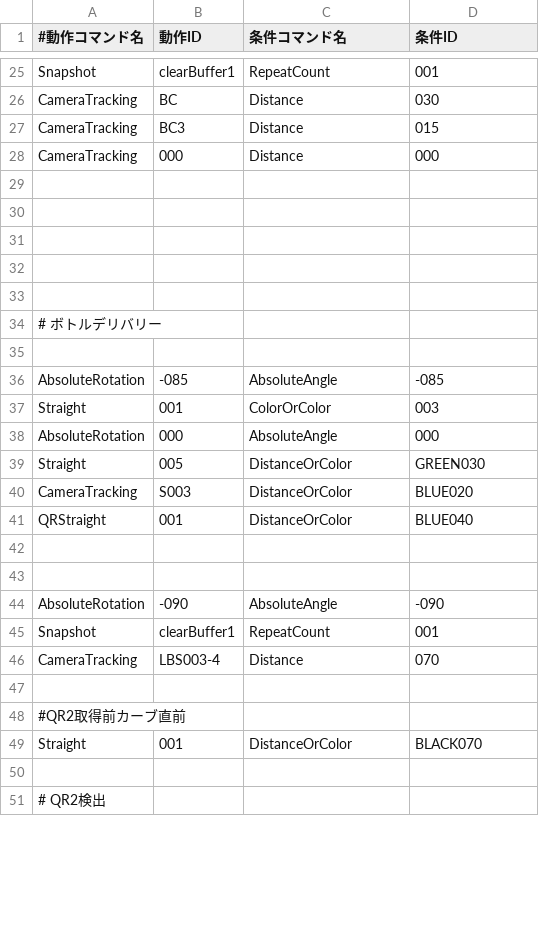
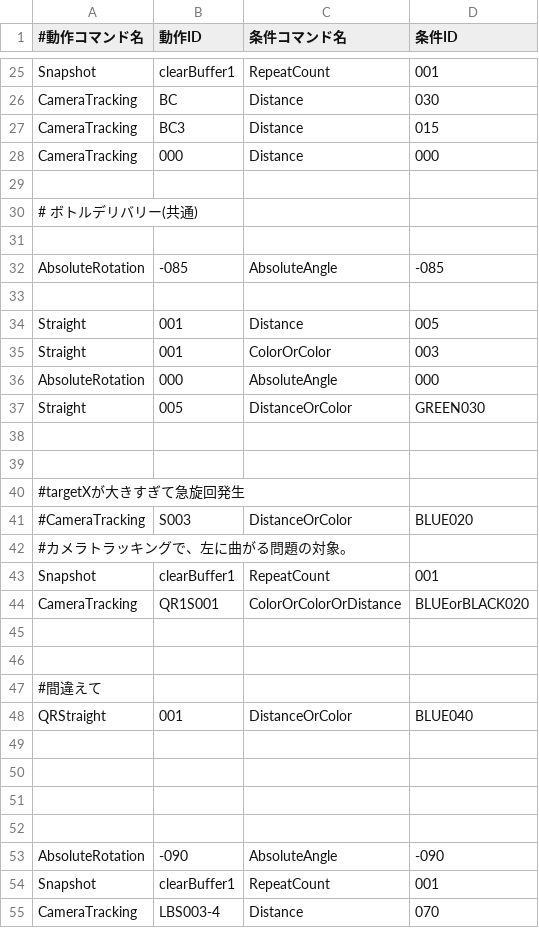
Before and after one commit to KatLab-MiyazakiUniv/etrobocon2026, a CSV file: datafiles/commands/Area/LineTraceLeft.csv, drawn as a sheet; only a part is shown, gaps mark what is left out; the shorter side is filled out with more unchanged rows; the diff covers the shown part only.

```diff
--- a/datafiles/commands/Area/LineTraceLeft.csv
+++ b/datafiles/commands/Area/LineTraceLeft.csv
@@ -29,9 +29,7 @@ CameraTracking,000,Distance,000
 
-
-
-
-
-# ボトルデリバリー
+# ボトルデリバリー(共通)
 
 AbsoluteRotation,-085,AbsoluteAngle,-085
+
+Straight,001,Distance,005
 Straight,001,ColorOrColor,003
@@ -39,4 +37,15 @@ AbsoluteRotation,000,AbsoluteAngle,000
 Straight,005,DistanceOrColor,GREEN030
-CameraTracking,S003,DistanceOrColor,BLUE020
+
+
+#targetXが大きすぎて急旋回発生
+#CameraTracking,S003,DistanceOrColor,BLUE020
+#カメラトラッキングで、左に曲がる問題の対象。
+Snapshot,clearBuffer1,RepeatCount,001
+CameraTracking,QR1S001,ColorOrColorOrDistance,BLUEorBLACK020
+
+
+#間違えて
 QRStraight,001,DistanceOrColor,BLUE040
+
+
 
```
Also changed, not shown: 1 removed row and 1 edited cell elsewhere in this file, datafiles/commands/Area/BlueBottleDeliveryLeft.csv, datafiles/commands/Area/ETZumoLeft.csv, 5 other files.
